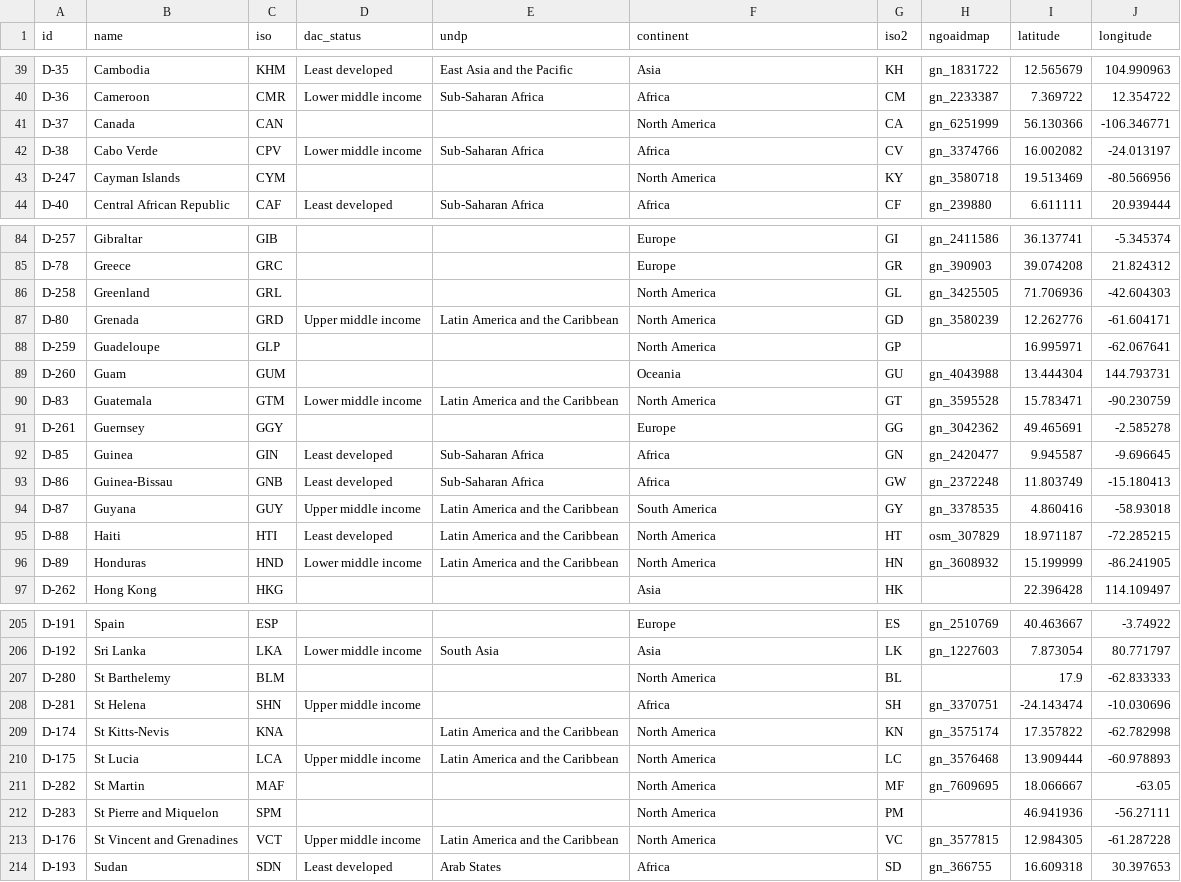
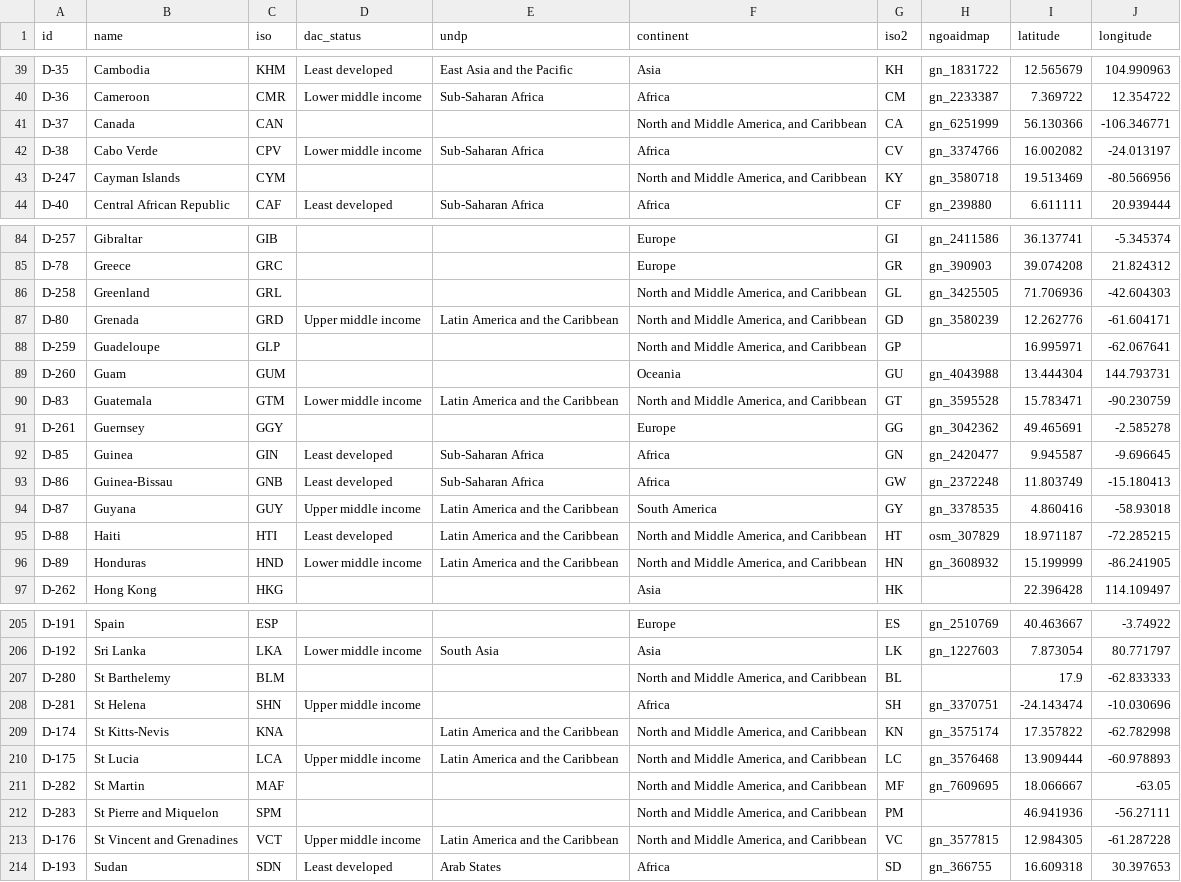
Before and after one commit to drkane/ngo-explorer, a CSV file: ngo_explorer/utils/countries.csv, drawn as a sheet; only a part is shown, gaps mark what is left out; the diff covers the shown part only.

Commit message:
change north america name

```diff
--- a/ngo_explorer/utils/countries.csv
+++ b/ngo_explorer/utils/countries.csv
@@ -40,5 +40,5 @@ D-35,Cambodia,KHM,Least developed,East Asia and the Pacific,Asia,KH,gn_1831722,1
 D-36,Cameroon,CMR,Lower middle income,Sub-Saharan Africa,Africa,CM,gn_2233387,7.369722,12.354722
-D-37,Canada,CAN,,,North America,CA,gn_6251999,56.130366,-106.346771
+D-37,Canada,CAN,,,"North and Middle America, and Caribbean",CA,gn_6251999,56.130366,-106.346771
 D-38,Cabo Verde,CPV,Lower middle income,Sub-Saharan Africa,Africa,CV,gn_3374766,16.002082,-24.013197
-D-247,Cayman Islands,CYM,,,North America,KY,gn_3580718,19.513469,-80.566956
+D-247,Cayman Islands,CYM,,,"North and Middle America, and Caribbean",KY,gn_3580718,19.513469,-80.566956
 D-40,Central African Republic,CAF,Least developed,Sub-Saharan Africa,Africa,CF,gn_239880,6.611111,20.939444
@@ -85,7 +85,7 @@ D-257,Gibraltar,GIB,,,Europe,GI,gn_2411586,36.137741,-5.345374
 D-78,Greece,GRC,,,Europe,GR,gn_390903,39.074208,21.824312
-D-258,Greenland,GRL,,,North America,GL,gn_3425505,71.706936,-42.604303
-D-80,Grenada,GRD,Upper middle income,Latin America and the Caribbean,North America,GD,gn_3580239,12.262776,-61.604171
-D-259,Guadeloupe,GLP,,,North America,GP,,16.995971,-62.067641
+D-258,Greenland,GRL,,,"North and Middle America, and Caribbean",GL,gn_3425505,71.706936,-42.604303
+D-80,Grenada,GRD,Upper middle income,Latin America and the Caribbean,"North and Middle America, and Caribbean",GD,gn_3580239,12.262776,-61.604171
+D-259,Guadeloupe,GLP,,,"North and Middle America, and Caribbean",GP,,16.995971,-62.067641
 D-260,Guam,GUM,,,Oceania,GU,gn_4043988,13.444304,144.793731
-D-83,Guatemala,GTM,Lower middle income,Latin America and the Caribbean,North America,GT,gn_3595528,15.783471,-90.230759
+D-83,Guatemala,GTM,Lower middle income,Latin America and the Caribbean,"North and Middle America, and Caribbean",GT,gn_3595528,15.783471,-90.230759
 D-261,Guernsey,GGY,,,Europe,GG,gn_3042362,49.465691,-2.585278
@@ -94,4 +94,4 @@ D-86,Guinea-Bissau,GNB,Least developed,Sub-Saharan Africa,Africa,GW,gn_2372248,1
 D-87,Guyana,GUY,Upper middle income,Latin America and the Caribbean,South America,GY,gn_3378535,4.860416,-58.93018
-D-88,Haiti,HTI,Least developed,Latin America and the Caribbean,North America,HT,osm_307829,18.971187,-72.285215
-D-89,Honduras,HND,Lower middle income,Latin America and the Caribbean,North America,HN,gn_3608932,15.199999,-86.241905
+D-88,Haiti,HTI,Least developed,Latin America and the Caribbean,"North and Middle America, and Caribbean",HT,osm_307829,18.971187,-72.285215
+D-89,Honduras,HND,Lower middle income,Latin America and the Caribbean,"North and Middle America, and Caribbean",HN,gn_3608932,15.199999,-86.241905
 D-262,Hong Kong,HKG,,,Asia,HK,,22.396428,114.109497
@@ -206,9 +206,9 @@ D-191,Spain,ESP,,,Europe,ES,gn_2510769,40.463667,-3.74922
 D-192,Sri Lanka,LKA,Lower middle income,South Asia,Asia,LK,gn_1227603,7.873054,80.771797
-D-280,St Barthelemy,BLM,,,North America,BL,,17.9,-62.833333
+D-280,St Barthelemy,BLM,,,"North and Middle America, and Caribbean",BL,,17.9,-62.833333
 D-281,St Helena,SHN,Upper middle income,,Africa,SH,gn_3370751,-24.143474,-10.030696
-D-174,St Kitts-Nevis,KNA,,Latin America and the Caribbean,North America,KN,gn_3575174,17.357822,-62.782998
-D-175,St Lucia,LCA,Upper middle income,Latin America and the Caribbean,North America,LC,gn_3576468,13.909444,-60.978893
-D-282,St Martin,MAF,,,North America,MF,gn_7609695,18.066667,-63.05
-D-283,St Pierre and Miquelon,SPM,,,North America,PM,,46.941936,-56.27111
-D-176,St Vincent and Grenadines,VCT,Upper middle income,Latin America and the Caribbean,North America,VC,gn_3577815,12.984305,-61.287228
+D-174,St Kitts-Nevis,KNA,,Latin America and the Caribbean,"North and Middle America, and Caribbean",KN,gn_3575174,17.357822,-62.782998
+D-175,St Lucia,LCA,Upper middle income,Latin America and the Caribbean,"North and Middle America, and Caribbean",LC,gn_3576468,13.909444,-60.978893
+D-282,St Martin,MAF,,,"North and Middle America, and Caribbean",MF,gn_7609695,18.066667,-63.05
+D-283,St Pierre and Miquelon,SPM,,,"North and Middle America, and Caribbean",PM,,46.941936,-56.27111
+D-176,St Vincent and Grenadines,VCT,Upper middle income,Latin America and the Caribbean,"North and Middle America, and Caribbean",VC,gn_3577815,12.984305,-61.287228
 D-193,Sudan,SDN,Least developed,Arab States,Africa,SD,gn_366755,16.609318,30.397653
```
Also changed, not shown: 26 edited cells elsewhere in this file, 1 other file.
